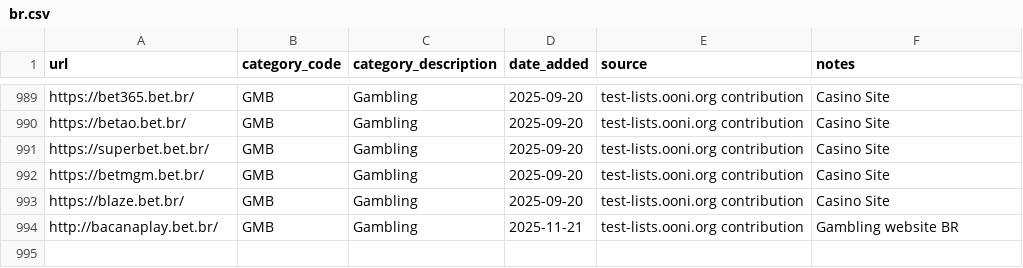
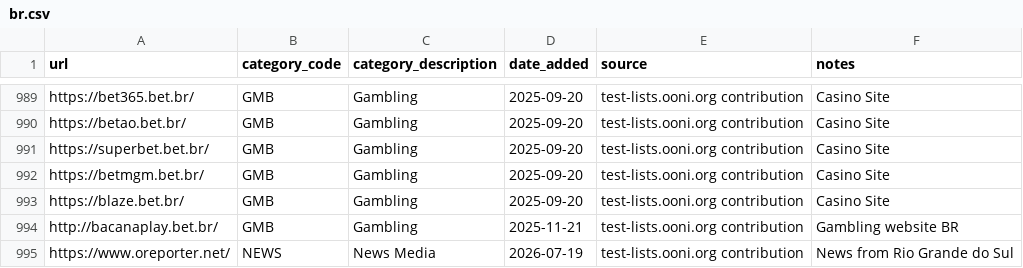
Before and after one commit to ooni/test-lists, a CSV file: lists/br.csv, drawn as a sheet; only a part is shown, gaps mark what is left out.

Commit message:
Added https://www.oreporter.net/ to BR.csv

```diff
--- a/lists/br.csv
+++ b/lists/br.csv
@@ -994 +994,2 @@ https://blaze.bet.br/,GMB,Gambling,2025-09-20,test-lists.ooni.org contribution,C
 http://bacanaplay.bet.br/,GMB,Gambling,2025-11-21,test-lists.ooni.org contribution,Gambling website BR
+https://www.oreporter.net/,NEWS,News Media,2026-07-19,test-lists.ooni.org contribution,News from Rio Grande do Sul
```
